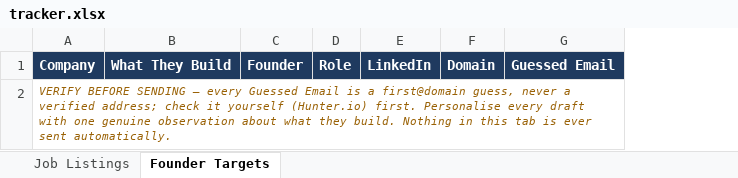
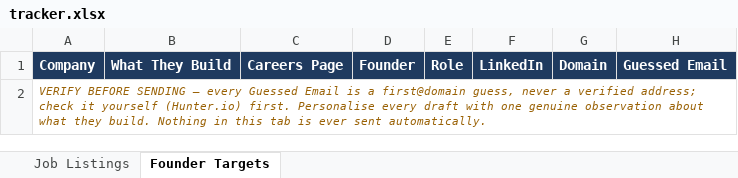
Before and after one commit to DevMankad1/dev-job-hunt, an Excel workbook: reports/tracker.xlsx, sheet Founder Targets, drawn as a sheet; only a part is shown; values as stored, in another font and other column widths than the file's, no borders; the diff names each change by its address in the sheet, - before the commit and + after, or states it on an @@ line.

```diff
--- a/reports/tracker.xlsx (sheet Founder Targets)
+++ b/reports/tracker.xlsx (sheet Founder Targets)
+column C, row 1: Careers Page
```
Also changed, not shown: sheet Job Listings, 9 other files.
